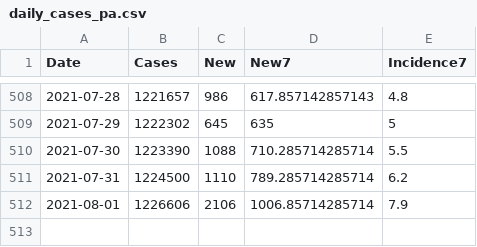
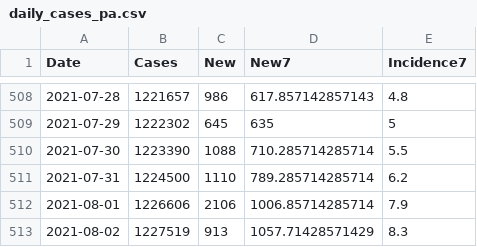
Before and after one commit to jeremymack-LU/covid19, a CSV file: data/daily_cases_pa.csv, drawn as a sheet; only a part is shown, gaps mark what is left out.

```diff
--- a/data/daily_cases_pa.csv
+++ b/data/daily_cases_pa.csv
@@ -512 +512,2 @@
 2021-08-01,1226606,2106,1006.85714285714,7.9
+2021-08-02,1227519,913,1057.71428571429,8.3
```
Also changed, not shown: covid19_pa_counties.csv, data/covid19_lv.csv, 1 other file.
